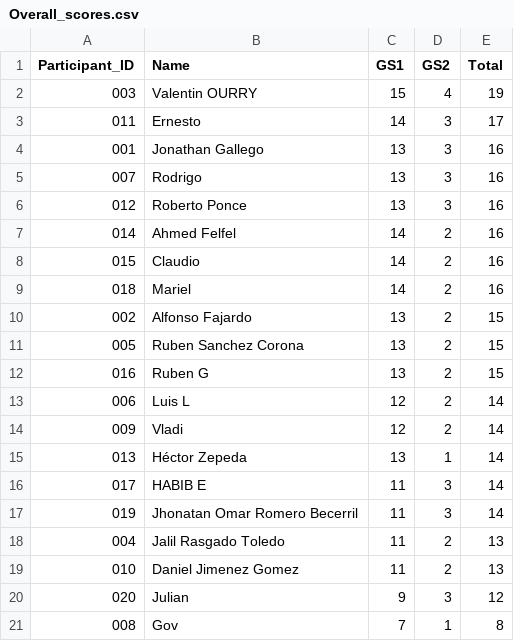
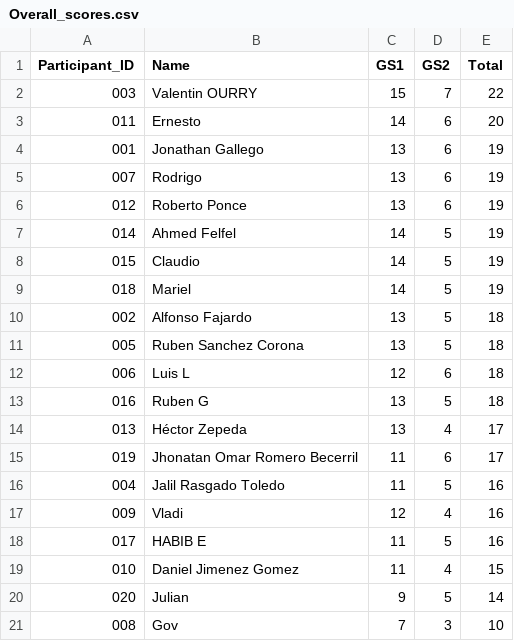
Before and after one commit to alffajardo/worldcup_2026, a CSV file: Overall_scores.csv, drawn as a sheet.

```diff
--- a/Overall_scores.csv
+++ b/Overall_scores.csv
@@ -1,21 +1,21 @@
 Participant_ID,Name,GS1,GS2,Total
-003,Valentin OURRY,15,4,19
-011,Ernesto,14,3,17
-001,Jonathan Gallego,13,3,16
-007,Rodrigo,13,3,16
-012,Roberto Ponce,13,3,16
-014,Ahmed Felfel,14,2,16
-015,Claudio,14,2,16
-018,Mariel,14,2,16
-002,Alfonso Fajardo,13,2,15
-005,Ruben Sanchez Corona,13,2,15
-016,Ruben G,13,2,15
-006,Luis L,12,2,14
-009,Vladi,12,2,14
-013,Héctor Zepeda,13,1,14
-017,HABIB E,11,3,14
-019,Jhonatan Omar Romero Becerril,11,3,14
-004,Jalil Rasgado Toledo,11,2,13
-010,Daniel Jimenez Gomez,11,2,13
-020,Julian,9,3,12
-008,Gov,7,1,8
+003,Valentin OURRY,15,7,22
+011,Ernesto,14,6,20
+001,Jonathan Gallego,13,6,19
+007,Rodrigo,13,6,19
+012,Roberto Ponce,13,6,19
+014,Ahmed Felfel,14,5,19
+015,Claudio,14,5,19
+018,Mariel,14,5,19
+002,Alfonso Fajardo,13,5,18
+005,Ruben Sanchez Corona,13,5,18
+006,Luis L,12,6,18
+016,Ruben G,13,5,18
+013,Héctor Zepeda,13,4,17
+019,Jhonatan Omar Romero Becerril,11,6,17
+004,Jalil Rasgado Toledo,11,5,16
+009,Vladi,12,4,16
+017,HABIB E,11,5,16
+010,Daniel Jimenez Gomez,11,4,15
+020,Julian,9,5,14
+008,Gov,7,3,10
```
Also changed, not shown: GS2_complete_scores.csv, 4 other files.
